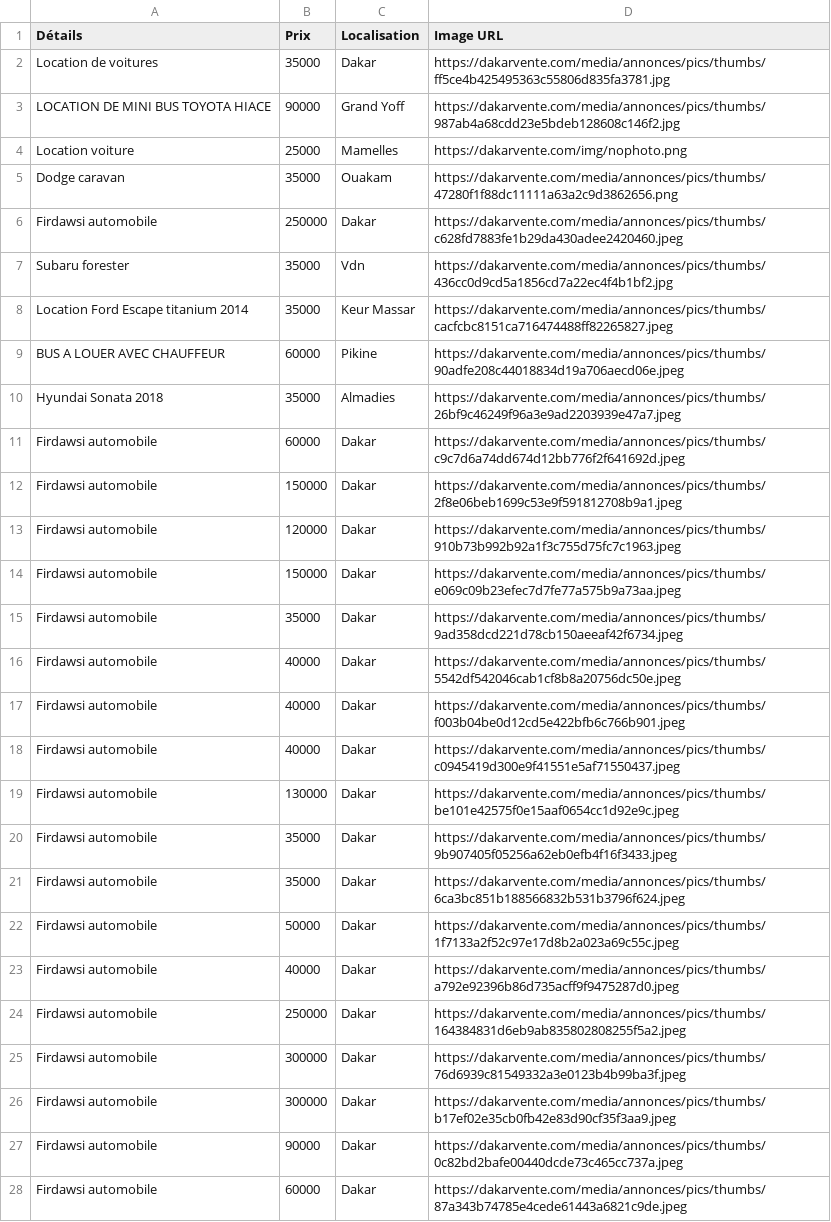
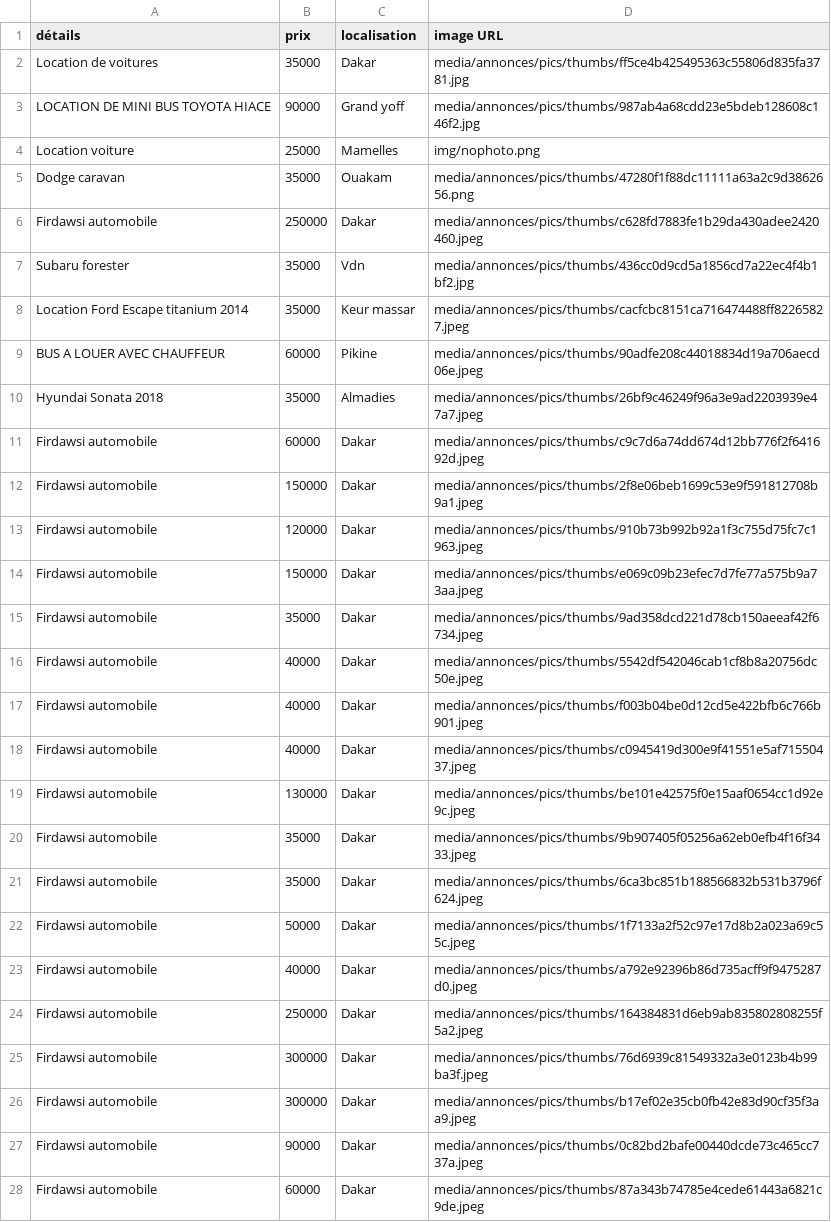
Before and after one commit to Racdia/My_first_app_repo, a CSV file: data/selenium_data/voitures_en_location.csv, drawn as a sheet; only a part is shown; the diff covers the shown part only; the diff names each change by its address in the sheet, - before the commit and + after, or states it on an @@ line.

```diff
--- a/data/selenium_data/voitures_en_location.csv
+++ b/data/selenium_data/voitures_en_location.csv
-A1: Détails
+A1: détails
-B1: Prix
+B1: prix
-C1: Localisation
+C1: localisation
-D1: Image URL
+D1: image URL
-D2 (image URL): https://dakarvente.com/media/annonces/pics/thumbs/ff5ce4b425495363c55806d835fa3781.jpg
+D2 (image URL): media/annonces/pics/thumbs/ff5ce4b425495363c55806d835fa3781.jpg
-C3 (localisation): Grand Yoff
+C3 (localisation): Grand yoff
-D3 (image URL): https://dakarvente.com/media/annonces/pics/thumbs/987ab4a68cdd23e5bdeb128608c146f2.jpg
+D3 (image URL): media/annonces/pics/thumbs/987ab4a68cdd23e5bdeb128608c146f2.jpg
-D4 (image URL): https://dakarvente.com/img/nophoto.png
+D4 (image URL): img/nophoto.png
-D5 (image URL): https://dakarvente.com/media/annonces/pics/thumbs/47280f1f88dc11111a63a2c9d3862656.png
+D5 (image URL): media/annonces/pics/thumbs/47280f1f88dc11111a63a2c9d3862656.png
-D6 (image URL): https://dakarvente.com/media/annonces/pics/thumbs/c628fd7883fe1b29da430adee2420460.jpeg
+D6 (image URL): media/annonces/pics/thumbs/c628fd7883fe1b29da430adee2420460.jpeg
-D7 (image URL): https://dakarvente.com/media/annonces/pics/thumbs/436cc0d9cd5a1856cd7a22ec4f4b1bf2.jpg
+D7 (image URL): media/annonces/pics/thumbs/436cc0d9cd5a1856cd7a22ec4f4b1bf2.jpg
-C8 (localisation): Keur Massar
+C8 (localisation): Keur massar
-D8 (image URL): https://dakarvente.com/media/annonces/pics/thumbs/cacfcbc8151ca716474488ff82265827.jpeg
+D8 (image URL): media/annonces/pics/thumbs/cacfcbc8151ca716474488ff82265827.jpeg
-D9 (image URL): https://dakarvente.com/media/annonces/pics/thumbs/90adfe208c44018834d19a706aecd06e.jpeg
+D9 (image URL): media/annonces/pics/thumbs/90adfe208c44018834d19a706aecd06e.jpeg
-D10 (image URL): https://dakarvente.com/media/annonces/pics/thumbs/26bf9c46249f96a3e9ad2203939e47a7.jpeg
+D10 (image URL): media/annonces/pics/thumbs/26bf9c46249f96a3e9ad2203939e47a7.jpeg
-D11 (image URL): https://dakarvente.com/media/annonces/pics/thumbs/c9c7d6a74dd674d12bb776f2f641692d.jpeg
+D11 (image URL): media/annonces/pics/thumbs/c9c7d6a74dd674d12bb776f2f641692d.jpeg
-D12 (image URL): https://dakarvente.com/media/annonces/pics/thumbs/2f8e06beb1699c53e9f591812708b9a1.jpeg
+D12 (image URL): media/annonces/pics/thumbs/2f8e06beb1699c53e9f591812708b9a1.jpeg
-D13 (image URL): https://dakarvente.com/media/annonces/pics/thumbs/910b73b992b92a1f3c755d75fc7c1963.jpeg
+D13 (image URL): media/annonces/pics/thumbs/910b73b992b92a1f3c755d75fc7c1963.jpeg
-D14 (image URL): https://dakarvente.com/media/annonces/pics/thumbs/e069c09b23efec7d7fe77a575b9a73aa.jpeg
+D14 (image URL): media/annonces/pics/thumbs/e069c09b23efec7d7fe77a575b9a73aa.jpeg
-D15 (image URL): https://dakarvente.com/media/annonces/pics/thumbs/9ad358dcd221d78cb150aeeaf42f6734.jpeg
+D15 (image URL): media/annonces/pics/thumbs/9ad358dcd221d78cb150aeeaf42f6734.jpeg
-D16 (image URL): https://dakarvente.com/media/annonces/pics/thumbs/5542df542046cab1cf8b8a20756dc50e.jpeg
+D16 (image URL): media/annonces/pics/thumbs/5542df542046cab1cf8b8a20756dc50e.jpeg
-D17 (image URL): https://dakarvente.com/media/annonces/pics/thumbs/f003b04be0d12cd5e422bfb6c766b901.jpeg
+D17 (image URL): media/annonces/pics/thumbs/f003b04be0d12cd5e422bfb6c766b901.jpeg
-D18 (image URL): https://dakarvente.com/media/annonces/pics/thumbs/c0945419d300e9f41551e5af71550437.jpeg
+D18 (image URL): media/annonces/pics/thumbs/c0945419d300e9f41551e5af71550437.jpeg
-D19 (image URL): https://dakarvente.com/media/annonces/pics/thumbs/be101e42575f0e15aaf0654cc1d92e9c.jpeg
+D19 (image URL): media/annonces/pics/thumbs/be101e42575f0e15aaf0654cc1d92e9c.jpeg
-D20 (image URL): https://dakarvente.com/media/annonces/pics/thumbs/9b907405f05256a62eb0efb4f16f3433.jpeg
+D20 (image URL): media/annonces/pics/thumbs/9b907405f05256a62eb0efb4f16f3433.jpeg
-D21 (image URL): https://dakarvente.com/media/annonces/pics/thumbs/6ca3bc851b188566832b531b3796f624.jpeg
+D21 (image URL): media/annonces/pics/thumbs/6ca3bc851b188566832b531b3796f624.jpeg
-D22 (image URL): https://dakarvente.com/media/annonces/pics/thumbs/1f7133a2f52c97e17d8b2a023a69c55c.jpeg
+D22 (image URL): media/annonces/pics/thumbs/1f7133a2f52c97e17d8b2a023a69c55c.jpeg
-D23 (image URL): https://dakarvente.com/media/annonces/pics/thumbs/a792e92396b86d735acff9f9475287d0.jpeg
+D23 (image URL): media/annonces/pics/thumbs/a792e92396b86d735acff9f9475287d0.jpeg
-D24 (image URL): https://dakarvente.com/media/annonces/pics/thumbs/164384831d6eb9ab835802808255f5a2.jpeg
+D24 (image URL): media/annonces/pics/thumbs/164384831d6eb9ab835802808255f5a2.jpeg
-D25 (image URL): https://dakarvente.com/media/annonces/pics/thumbs/76d6939c81549332a3e0123b4b99ba3f.jpeg
+D25 (image URL): media/annonces/pics/thumbs/76d6939c81549332a3e0123b4b99ba3f.jpeg
-D26 (image URL): https://dakarvente.com/media/annonces/pics/thumbs/b17ef02e35cb0fb42e83d90cf35f3aa9.jpeg
+D26 (image URL): media/annonces/pics/thumbs/b17ef02e35cb0fb42e83d90cf35f3aa9.jpeg
-D27 (image URL): https://dakarvente.com/media/annonces/pics/thumbs/0c82bd2bafe00440dcde73c465cc737a.jpeg
+D27 (image URL): media/annonces/pics/thumbs/0c82bd2bafe00440dcde73c465cc737a.jpeg
-D28 (image URL): https://dakarvente.com/media/annonces/pics/thumbs/87a343b74785e4cede61443a6821c9de.jpeg
+D28 (image URL): media/annonces/pics/thumbs/87a343b74785e4cede61443a6821c9de.jpeg
```
Also changed, not shown: 72 edited cells elsewhere in this file, data/selenium_data/motos.csv, data/selenium_data/téléphones.csv, 14 other files.
